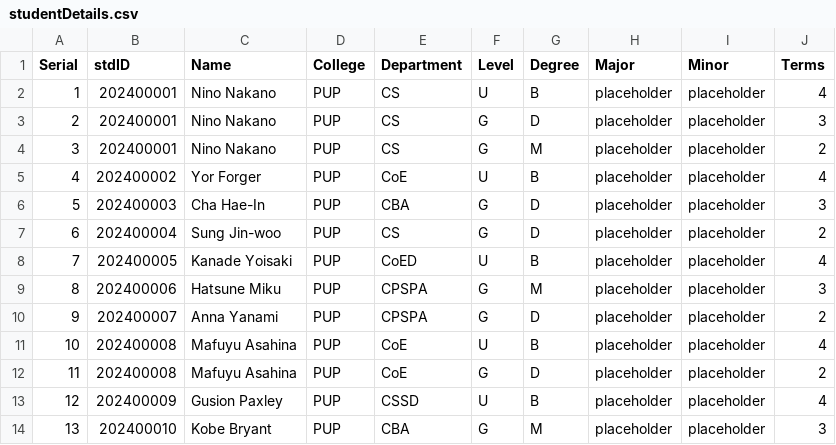
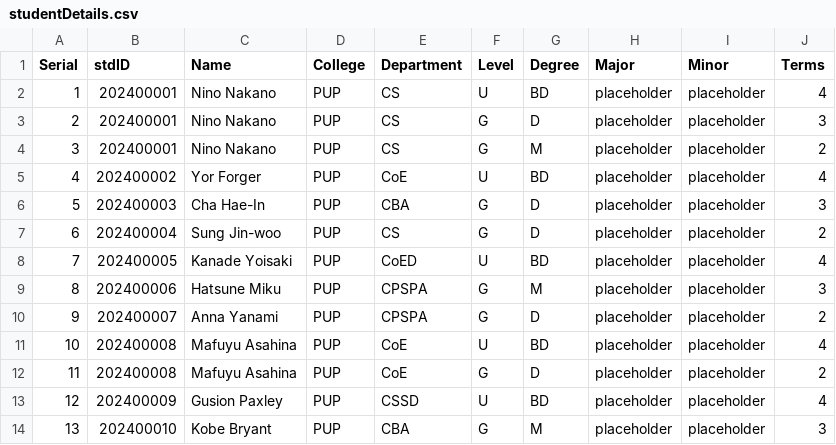
Before and after one commit to Alya109/transcriptSystem, a CSV file: studentDetails.csv, drawn as a sheet.

Commit message:
Update studentDetails.csv

```diff
--- a/studentDetails.csv
+++ b/studentDetails.csv
@@ -1,14 +1,14 @@
 Serial,stdID,Name,College,Department,Level,Degree,Major,Minor,Terms
-1,202400001,Nino Nakano,PUP,CS,U,B,placeholder,placeholder,4
+1,202400001,Nino Nakano,PUP,CS,U,BD,placeholder,placeholder,4
 2,202400001,Nino Nakano,PUP,CS,G,D,placeholder,placeholder,3
 3,202400001,Nino Nakano,PUP,CS,G,M,placeholder,placeholder,2
-4,202400002,Yor Forger,PUP,CoE,U,B,placeholder,placeholder,4
+4,202400002,Yor Forger,PUP,CoE,U,BD,placeholder,placeholder,4
 5,202400003,Cha Hae-In,PUP,CBA,G,D,placeholder,placeholder,3
 6,202400004,Sung Jin-woo,PUP,CS,G,D,placeholder,placeholder,2
-7,202400005,Kanade Yoisaki,PUP,CoED,U,B,placeholder,placeholder,4
+7,202400005,Kanade Yoisaki,PUP,CoED,U,BD,placeholder,placeholder,4
 8,202400006,Hatsune Miku,PUP,CPSPA,G,M,placeholder,placeholder,3
 9,202400007,Anna Yanami,PUP,CPSPA,G,D,placeholder,placeholder,2
-10,202400008,Mafuyu Asahina,PUP,CoE,U,B,placeholder,placeholder,4
+10,202400008,Mafuyu Asahina,PUP,CoE,U,BD,placeholder,placeholder,4
 11,202400008,Mafuyu Asahina,PUP,CoE,G,D,placeholder,placeholder,2
-12,202400009,Gusion Paxley,PUP,CSSD,U,B,placeholder,placeholder,4
+12,202400009,Gusion Paxley,PUP,CSSD,U,BD,placeholder,placeholder,4
 13,202400010,Kobe Bryant,PUP,CBA,G,M,placeholder,placeholder,3
```
